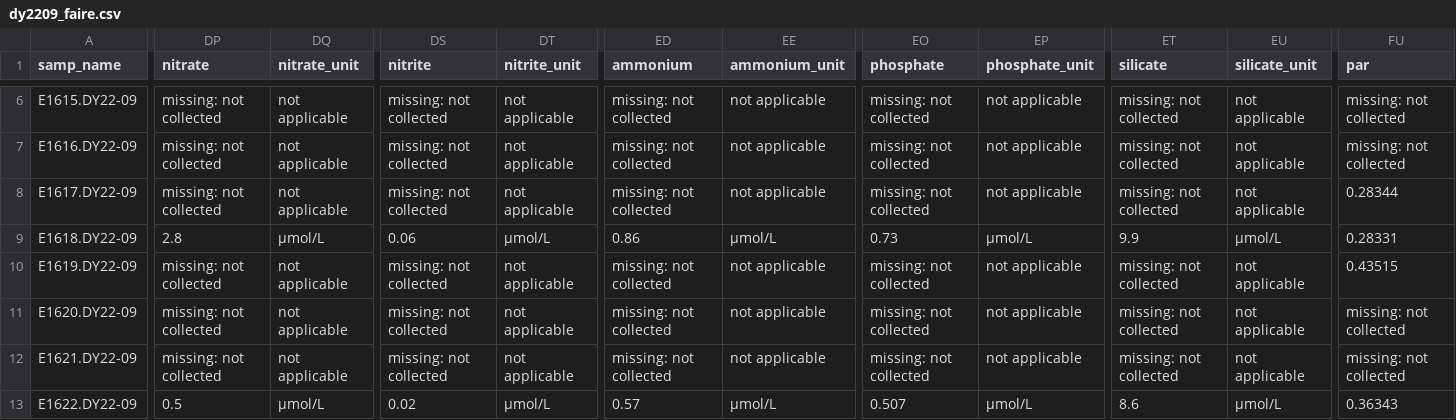
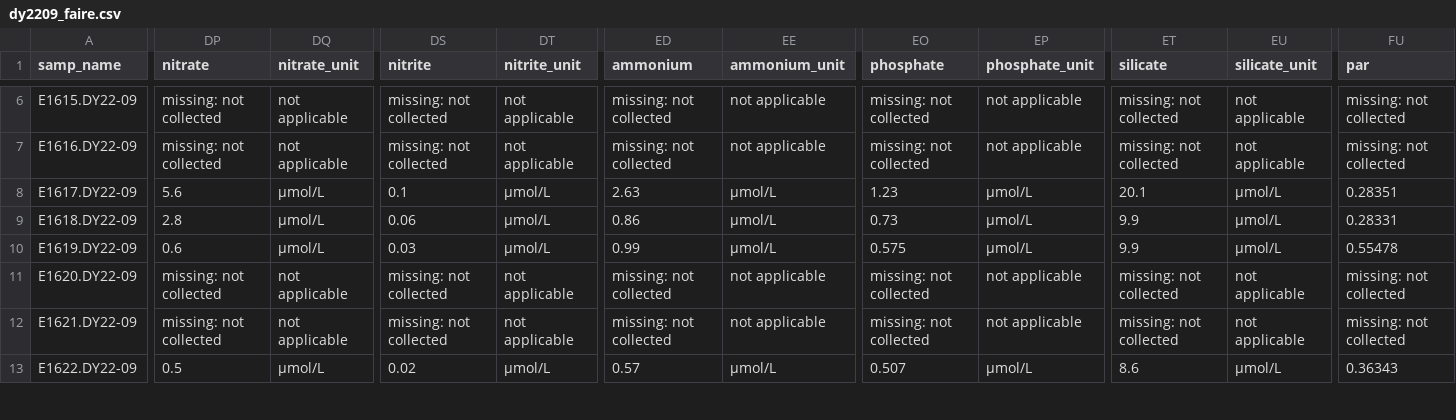
Before and after one commit to NOAA-PMEL/FAIRe-Mapping, a CSV file: projects/EcoFoci/dy2209/data/dy2209_faire.csv, drawn as a sheet; only a part is shown, gaps mark what is left out; the diff covers the shown part only; the diff names each change by its address in the sheet, - before the commit and + after, or states it on an @@ line.

Commit message:
finalize and validate dy2209

```diff
--- a/projects/EcoFoci/dy2209/data/dy2209_faire.csv
+++ b/projects/EcoFoci/dy2209/data/dy2209_faire.csv
-DP8 (nitrate): missing: not collected
+DP8 (nitrate): 5.6
-DQ8 (nitrate_unit): not applicable
+DQ8 (nitrate_unit): µmol/L
-DS8 (nitrite): missing: not collected
+DS8 (nitrite): 0.1
-DT8 (nitrite_unit): not applicable
+DT8 (nitrite_unit): µmol/L
-ED8 (ammonium): missing: not collected
+ED8 (ammonium): 2.63
-EE8 (ammonium_unit): not applicable
+EE8 (ammonium_unit): µmol/L
-EO8 (phosphate): missing: not collected
+EO8 (phosphate): 1.23
-EP8 (phosphate_unit): not applicable
+EP8 (phosphate_unit): µmol/L
-ET8 (silicate): missing: not collected
+ET8 (silicate): 20.1
-EU8 (silicate_unit): not applicable
+EU8 (silicate_unit): µmol/L
-FU8 (par): 0.28344
+FU8 (par): 0.28351
-DP10 (nitrate): missing: not collected
+DP10 (nitrate): 0.6
-DQ10 (nitrate_unit): not applicable
+DQ10 (nitrate_unit): µmol/L
-DS10 (nitrite): missing: not collected
+DS10 (nitrite): 0.03
-DT10 (nitrite_unit): not applicable
+DT10 (nitrite_unit): µmol/L
-ED10 (ammonium): missing: not collected
+ED10 (ammonium): 0.99
-EE10 (ammonium_unit): not applicable
+EE10 (ammonium_unit): µmol/L
-EO10 (phosphate): missing: not collected
+EO10 (phosphate): 0.575
-EP10 (phosphate_unit): not applicable
+EP10 (phosphate_unit): µmol/L
-ET10 (silicate): missing: not collected
+ET10 (silicate): 9.9
-EU10 (silicate_unit): not applicable
+EU10 (silicate_unit): µmol/L
-FU10 (par): 0.43515
+FU10 (par): 0.55478
```
Also changed, not shown: 5 edited cells elsewhere in this file.
